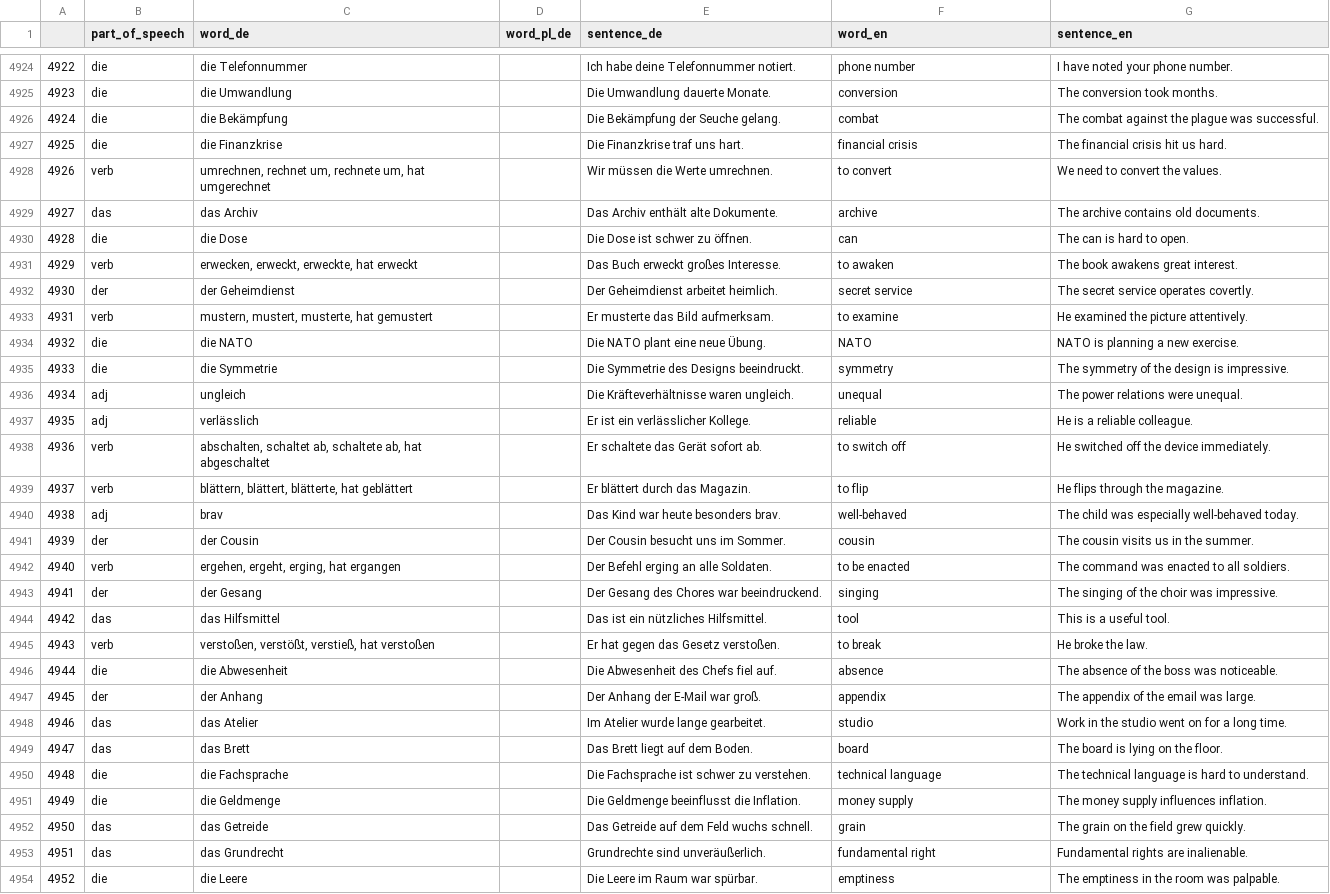
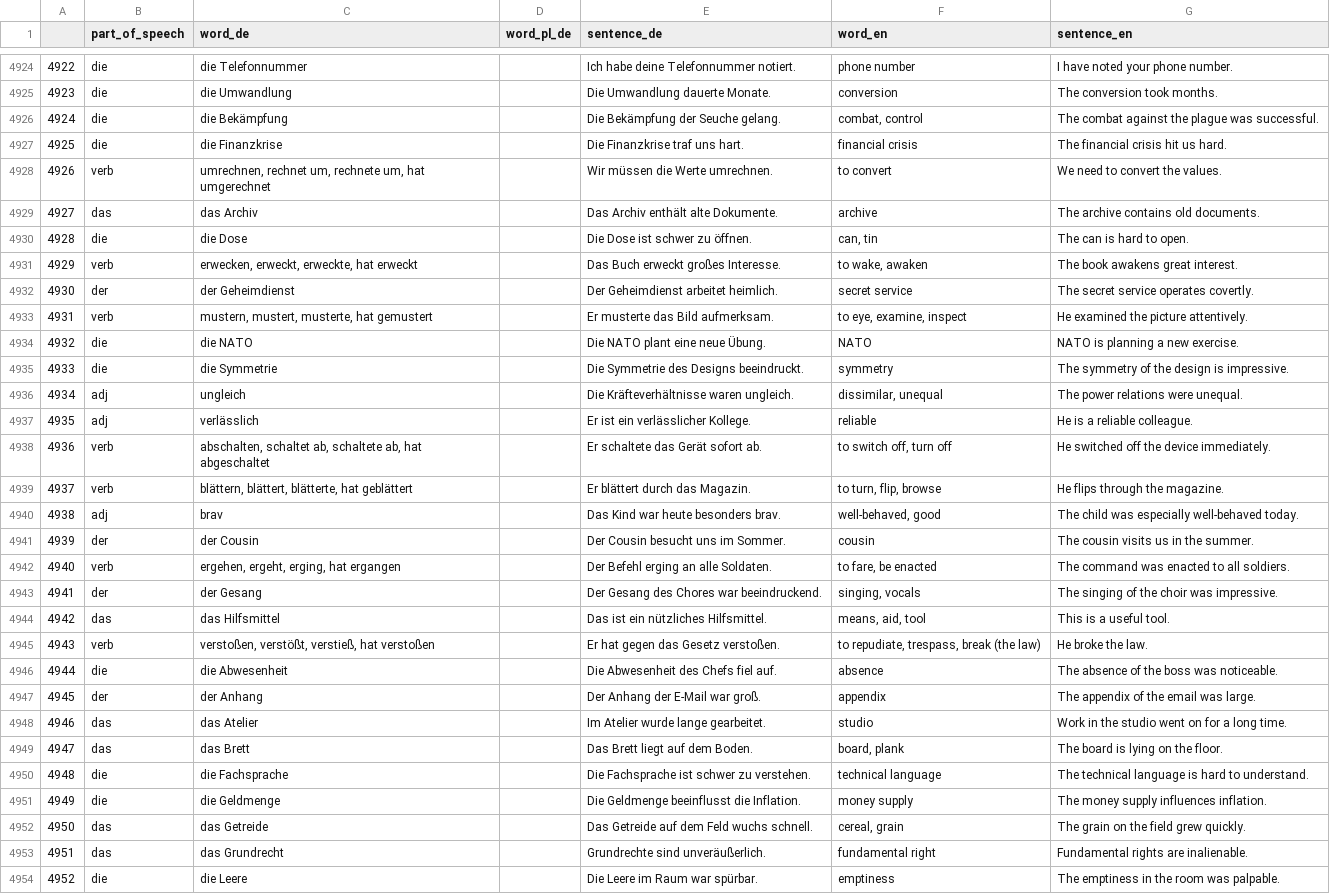
Before and after one commit to deemp/anki-decks, a CSV file: sentences/frequency/de/data/processed/de-sentences.csv, drawn as a sheet; only a part is shown, gaps mark what is left out; the diff covers the shown part only.

Commit message:
fix(sentences): insert correct english words

```diff
--- a/sentences/frequency/de/data/processed/de-sentences.csv
+++ b/sentences/frequency/de/data/processed/de-sentences.csv
@@ -4925,3 +4925,3 @@
 4923|die|die Umwandlung||Die Umwandlung dauerte Monate.|conversion|The conversion took months.
-4924|die|die Bekämpfung||Die Bekämpfung der Seuche gelang.|combat|The combat against the plague was successful.
+4924|die|die Bekämpfung||Die Bekämpfung der Seuche gelang.|combat, control|The combat against the plague was successful.
 4925|die|die Finanzkrise||Die Finanzkrise traf uns hart.|financial crisis|The financial crisis hit us hard.
@@ -4929,18 +4929,18 @@
 4927|das|das Archiv||Das Archiv enthält alte Dokumente.|archive|The archive contains old documents.
-4928|die|die Dose||Die Dose ist schwer zu öffnen.|can|The can is hard to open.
-4929|verb|erwecken, erweckt, erweckte, hat erweckt||Das Buch erweckt großes Interesse.|to awaken|The book awakens great interest.
+4928|die|die Dose||Die Dose ist schwer zu öffnen.|can, tin|The can is hard to open.
+4929|verb|erwecken, erweckt, erweckte, hat erweckt||Das Buch erweckt großes Interesse.|to wake, awaken|The book awakens great interest.
 4930|der|der Geheimdienst||Der Geheimdienst arbeitet heimlich.|secret service|The secret service operates covertly.
-4931|verb|mustern, mustert, musterte, hat gemustert||Er musterte das Bild aufmerksam.|to examine|He examined the picture attentively.
+4931|verb|mustern, mustert, musterte, hat gemustert||Er musterte das Bild aufmerksam.|to eye, examine, inspect|He examined the picture attentively.
 4932|die|die NATO||Die NATO plant eine neue Übung.|NATO|NATO is planning a new exercise.
 4933|die|die Symmetrie||Die Symmetrie des Designs beeindruckt.|symmetry|The symmetry of the design is impressive.
-4934|adj|ungleich||Die Kräfteverhältnisse waren ungleich.|unequal|The power relations were unequal.
+4934|adj|ungleich||Die Kräfteverhältnisse waren ungleich.|dissimilar, unequal|The power relations were unequal.
 4935|adj|verlässlich||Er ist ein verlässlicher Kollege.|reliable|He is a reliable colleague.
-4936|verb|abschalten, schaltet ab, schaltete ab, hat abgeschaltet||Er schaltete das Gerät sofort ab.|to switch off|He switched off the device immediately.
-4937|verb|blättern, blättert, blätterte, hat geblättert||Er blättert durch das Magazin.|to flip|He flips through the magazine.
-4938|adj|brav||Das Kind war heute besonders brav.|well-behaved|The child was especially well-behaved today.
+4936|verb|abschalten, schaltet ab, schaltete ab, hat abgeschaltet||Er schaltete das Gerät sofort ab.|to switch off, turn off|He switched off the device immediately.
+4937|verb|blättern, blättert, blätterte, hat geblättert||Er blättert durch das Magazin.|to turn, flip, browse|He flips through the magazine.
+4938|adj|brav||Das Kind war heute besonders brav.|well-behaved, good|The child was especially well-behaved today.
 4939|der|der Cousin||Der Cousin besucht uns im Sommer.|cousin|The cousin visits us in the summer.
-4940|verb|ergehen, ergeht, erging, hat ergangen||Der Befehl erging an alle Soldaten.|to be enacted|The command was enacted to all soldiers.
-4941|der|der Gesang||Der Gesang des Chores war beeindruckend.|singing|The singing of the choir was impressive.
-4942|das|das Hilfsmittel||Das ist ein nützliches Hilfsmittel.|tool|This is a useful tool.
-4943|verb|verstoßen, verstößt, verstieß, hat verstoßen||Er hat gegen das Gesetz verstoßen.|to break|He broke the law.
+4940|verb|ergehen, ergeht, erging, hat ergangen||Der Befehl erging an alle Soldaten.|to fare, be enacted|The command was enacted to all soldiers.
+4941|der|der Gesang||Der Gesang des Chores war beeindruckend.|singing, vocals|The singing of the choir was impressive.
+4942|das|das Hilfsmittel||Das ist ein nützliches Hilfsmittel.|means, aid, tool|This is a useful tool.
+4943|verb|verstoßen, verstößt, verstieß, hat verstoßen||Er hat gegen das Gesetz verstoßen.|to repudiate, trespass, break (the law)|He broke the law.
 4944|die|die Abwesenheit||Die Abwesenheit des Chefs fiel auf.|absence|The absence of the boss was noticeable.
@@ -4948,6 +4948,6 @@
 4946|das|das Atelier||Im Atelier wurde lange gearbeitet.|studio|Work in the studio went on for a long time.
-4947|das|das Brett||Das Brett liegt auf dem Boden.|board|The board is lying on the floor.
+4947|das|das Brett||Das Brett liegt auf dem Boden.|board, plank|The board is lying on the floor.
 4948|die|die Fachsprache||Die Fachsprache ist schwer zu verstehen.|technical language|The technical language is hard to understand.
 4949|die|die Geldmenge||Die Geldmenge beeinflusst die Inflation.|money supply|The money supply influences inflation.
-4950|das|das Getreide||Das Getreide auf dem Feld wuchs schnell.|grain|The grain on the field grew quickly.
+4950|das|das Getreide||Das Getreide auf dem Feld wuchs schnell.|cereal, grain|The grain on the field grew quickly.
 4951|das|das Grundrecht||Grundrechte sind unveräußerlich.|fundamental right|Fundamental rights are inalienable.
```
Also changed, not shown: 53 edited cells elsewhere in this file.
